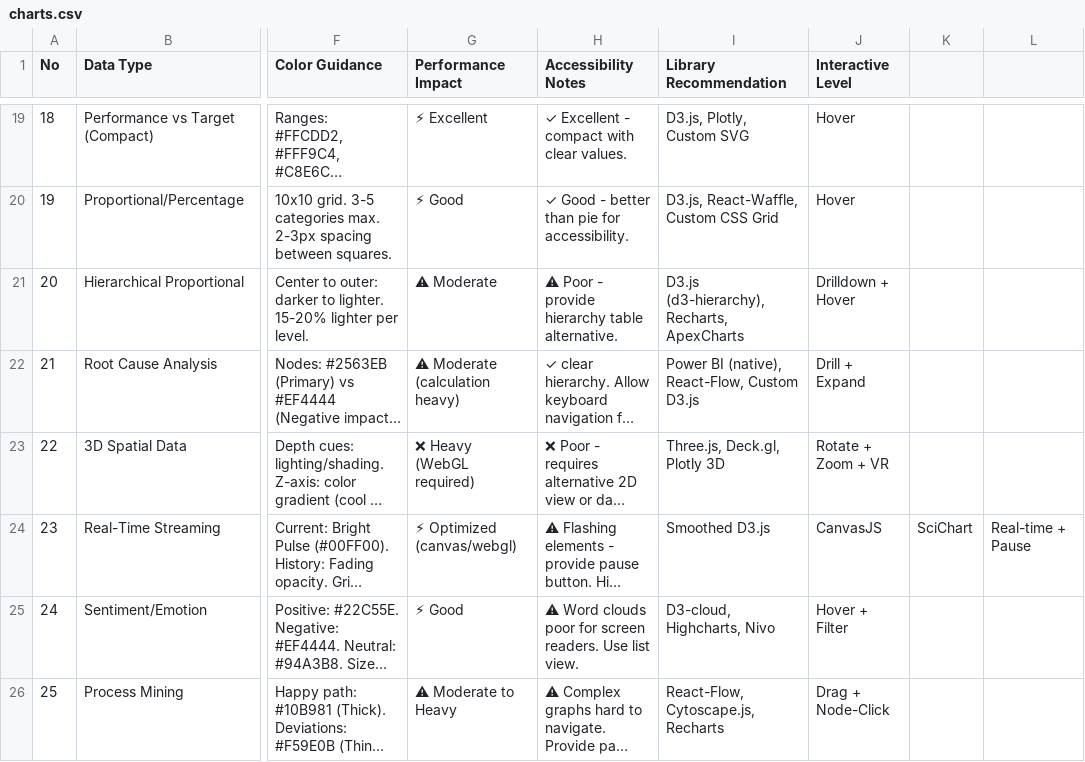
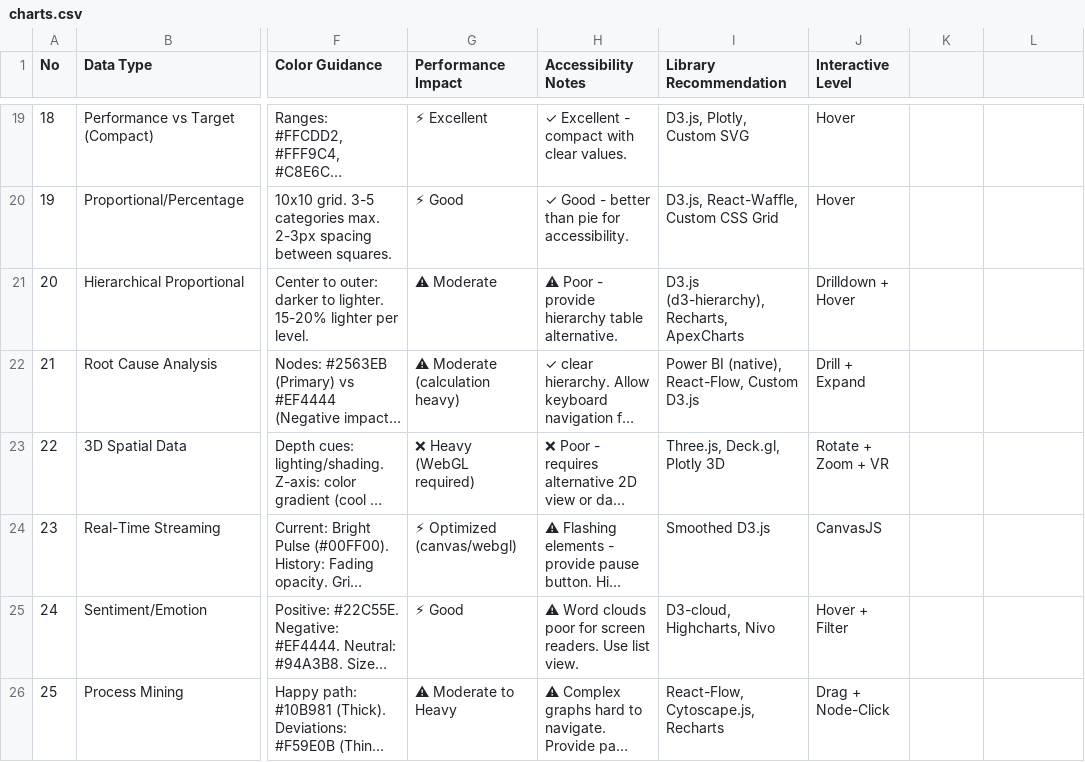
Before and after one commit to cr7258/ai-briefing, a CSV file: .shared/ui-ux-pro-max/data/charts.csv, drawn as a sheet; only a part is shown, gaps mark what is left out; long unchanged cells end in …; the diff names each change by its address in the sheet, - before the commit and + after, or states it on an @@ line.

```diff
--- a/.shared/ui-ux-pro-max/data/charts.csv
+++ b/.shared/ui-ux-pro-max/data/charts.csv
-K24: SciChart
+K24: (empty)
-L24: Real-time + Pause
+L24: (empty)
```
Also changed, not shown: .shared/ui-ux-pro-max/data/colors.csv, .shared/ui-ux-pro-max/data/landing.csv, 56 other files.
